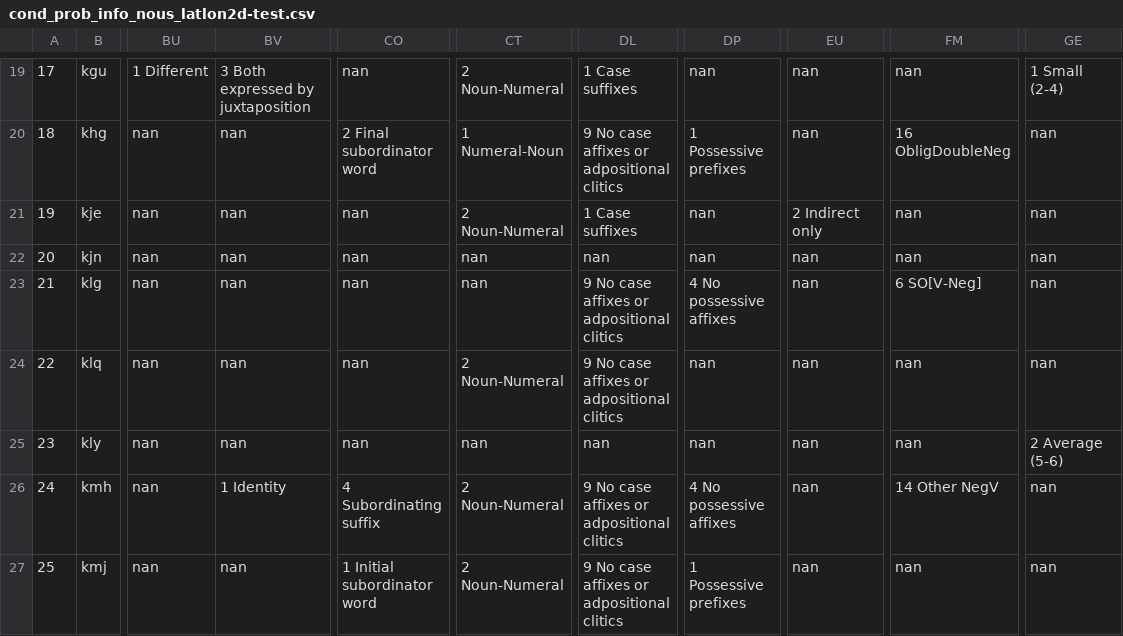
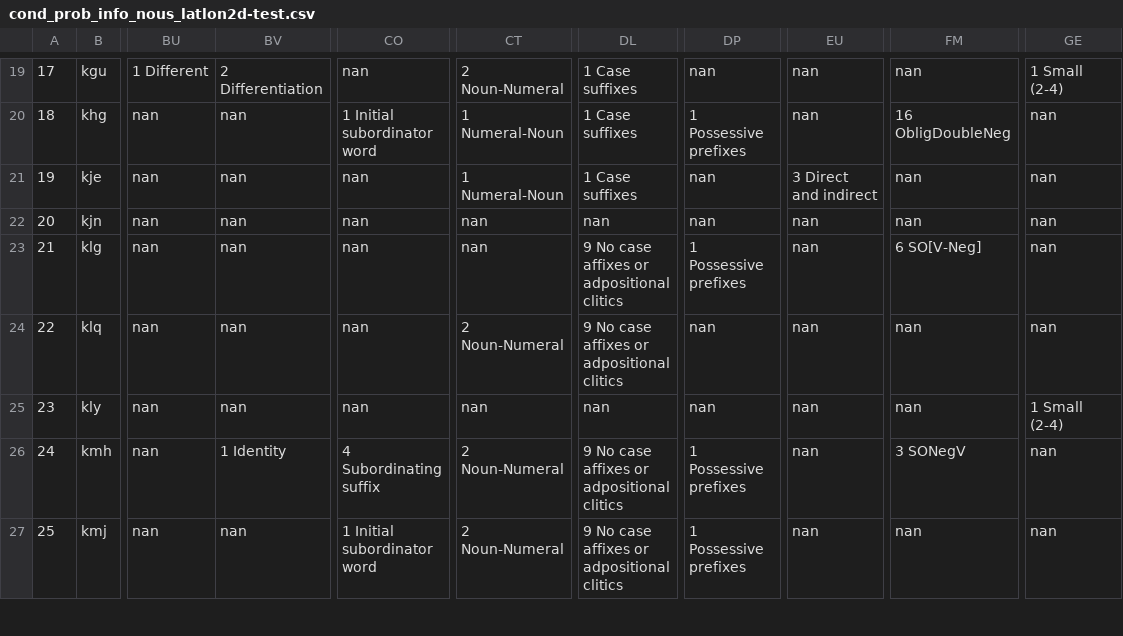
Before and after one commit to ufal/ST2020, a CSV file: outputs/cond_prob_info_nous_latlon2d-test.csv, drawn as a sheet; only a part is shown, gaps mark what is left out; the diff covers the shown part only; the diff names each change by its address in the sheet, - before the commit and + after, or states it on an @@ line.

```diff
--- a/outputs/cond_prob_info_nous_latlon2d-test.csv
+++ b/outputs/cond_prob_info_nous_latlon2d-test.csv
-BV19: 3 Both expressed by juxtaposition
+BV19: 2 Differentiation
-CO20: 2 Final subordinator word
+CO20: 1 Initial subordinator word
-DL20: 9 No case affixes or adpositional clitics
+DL20: 1 Case suffixes
-CT21: 2 Noun-Numeral
+CT21: 1 Numeral-Noun
-EU21: 2 Indirect only
+EU21: 3 Direct and indirect
-DP23: 4 No possessive affixes
+DP23: 1 Possessive prefixes
-GE25: 2 Average (5-6)
+GE25: 1 Small (2-4)
-DP26: 4 No possessive affixes
+DP26: 1 Possessive prefixes
-FM26: 14 Other NegV
+FM26: 3 SONegV
```
Also changed, not shown: 189 edited cells elsewhere in this file, outputs/cond_prob_info_nous_latlon2d-dev-scores.csv, outputs/cond_prob_info_nous_latlon2d-dev.csv, 3 other files.
